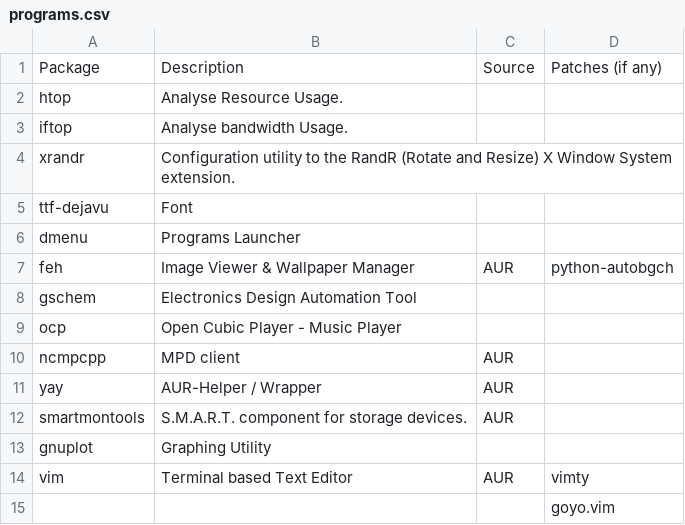
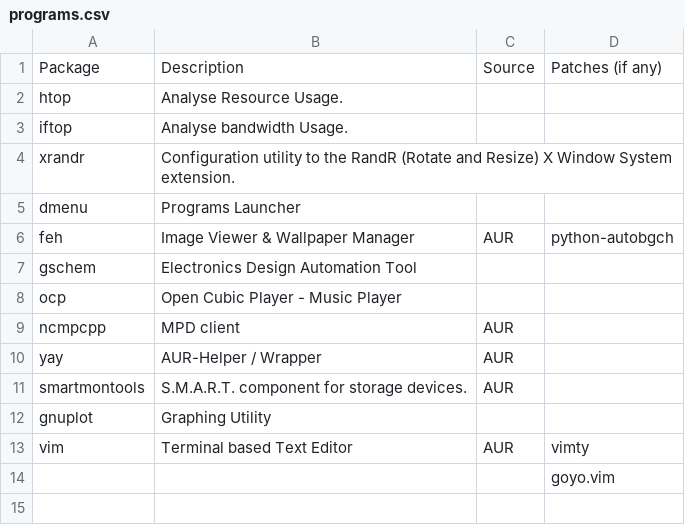
Before and after one commit to pandevim/dotfiles, a CSV file: programs.csv, drawn as a sheet.

Commit message:
Update programs.csv

```diff
--- a/programs.csv
+++ b/programs.csv
@@ -4,3 +4,2 @@ iftop, "Analyse bandwidth Usage.",,
 xrandr, "Configuration utility to the RandR (Rotate and Resize) X Window System extension.",,
-ttf-dejavu, "Font",,
 dmenu, "Programs Launcher",,
```
